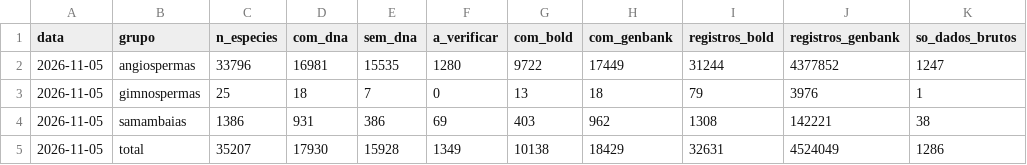
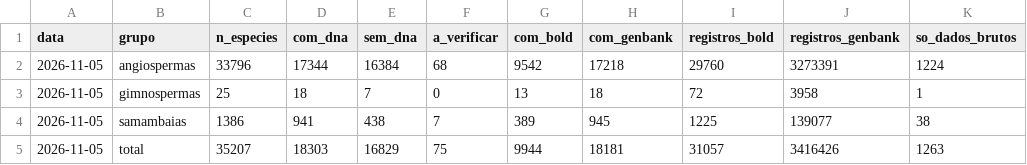
Before and after one commit to rsilveirafh/traqueophyDNA, a CSV file: data/historico.csv, drawn as a sheet.

```diff
--- a/data/historico.csv
+++ b/data/historico.csv
@@ -1,5 +1,5 @@
 data,grupo,n_especies,com_dna,sem_dna,a_verificar,com_bold,com_genbank,registros_bold,registros_genbank,so_dados_brutos
-2026-11-05,angiospermas,33796,16981,15535,1280,9722,17449,31244,4377852,1247
-2026-11-05,gimnospermas,25,18,7,0,13,18,79,3976,1
-2026-11-05,samambaias,1386,931,386,69,403,962,1308,142221,38
-2026-11-05,total,35207,17930,15928,1349,10138,18429,32631,4524049,1286
+2026-11-05,angiospermas,33796,17344,16384,68,9542,17218,29760,3273391,1224
+2026-11-05,gimnospermas,25,18,7,0,13,18,72,3958,1
+2026-11-05,samambaias,1386,941,438,7,389,945,1225,139077,38
+2026-11-05,total,35207,18303,16829,75,9944,18181,31057,3416426,1263
```
Also changed, not shown: data/cache/inat_ids.csv, data/genbank_generos.csv, 10 other files.
